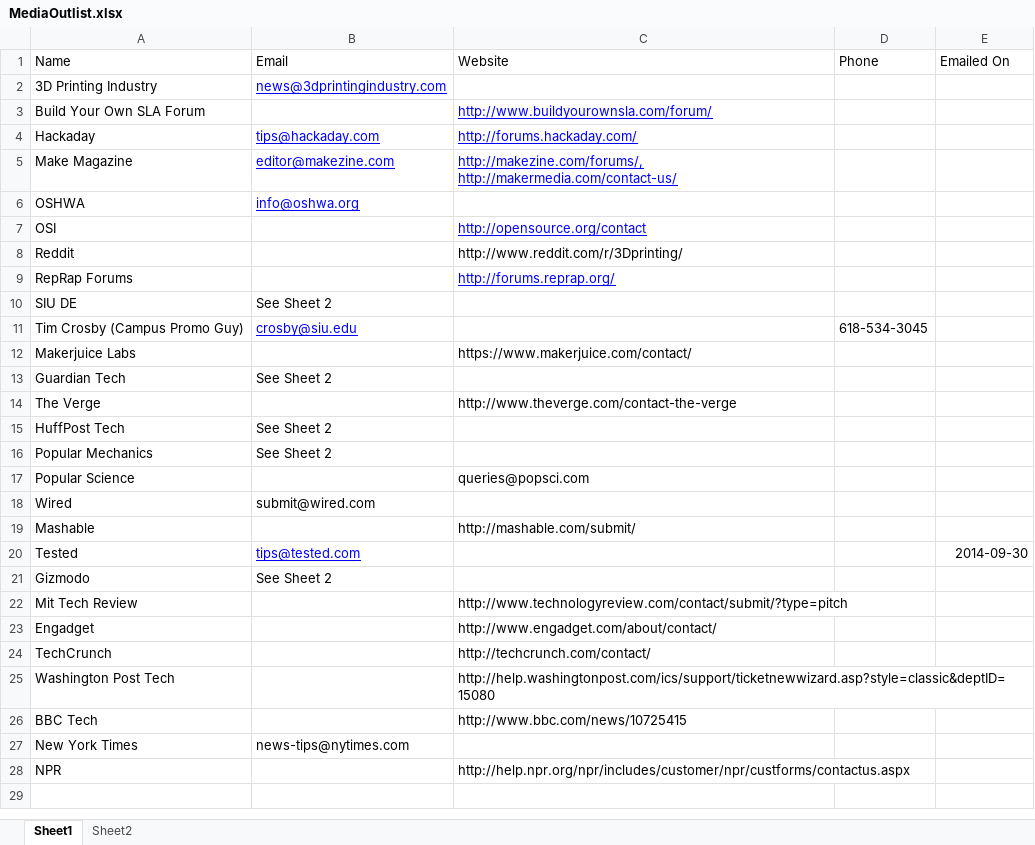
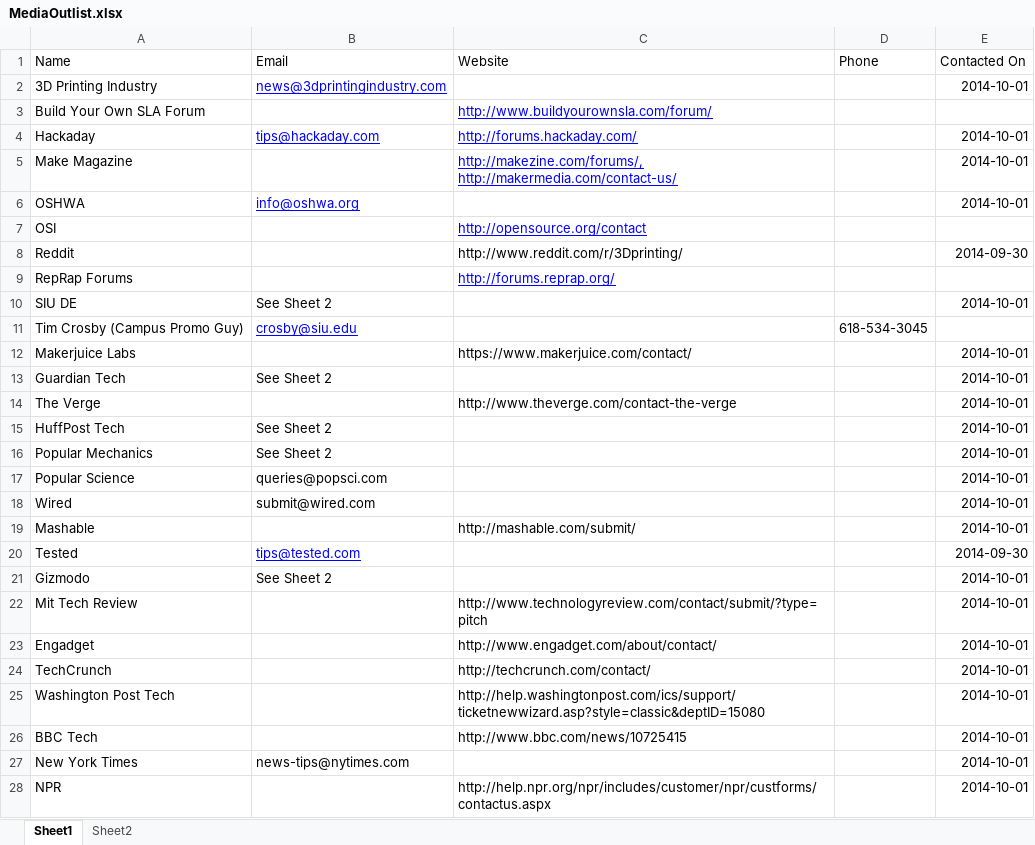
Before and after one commit to dan-olsen/SeniorDesign, an Excel workbook: MediaOutlist.xlsx, sheet Sheet1, drawn as a sheet; only a part is shown; values as stored, in another font and other column widths than the file's, no borders; the diff covers the shown part only; the diff names each change by its address in the sheet, - before the commit and + after, or states it on an @@ line.

Commit message:
Add contacted on dates

```diff
--- a/MediaOutlist.xlsx (sheet Sheet1)
+++ b/MediaOutlist.xlsx (sheet Sheet1)
-E1: Emailed On
+E1: Contacted On
-E2 (Contacted On): (empty)
+E2 (Contacted On): 2014-10-01
-E4:E6 (Contacted On): (empty)
+E4:E6 (Contacted On): 2014-10-01
-B5 (Email): editor@makezine.com
+B5 (Email): (empty)
-E8 (Contacted On): (empty)
+E8 (Contacted On): 2014-09-30
-E10 (Contacted On): (empty)
+E10 (Contacted On): 2014-10-01
-E12:E19 (Contacted On): (empty)
+E12:E19 (Contacted On): 2014-10-01
-B17 (Email): (empty)
+B17 (Email): queries@popsci.com
-C17 (Website): queries@popsci.com
+C17 (Website): (empty)
-E21:E28 (Contacted On): (empty)
+E21:E28 (Contacted On): 2014-10-01
```
Also changed, not shown: 3 added rows elsewhere in this sheet, sheet Sheet2.
